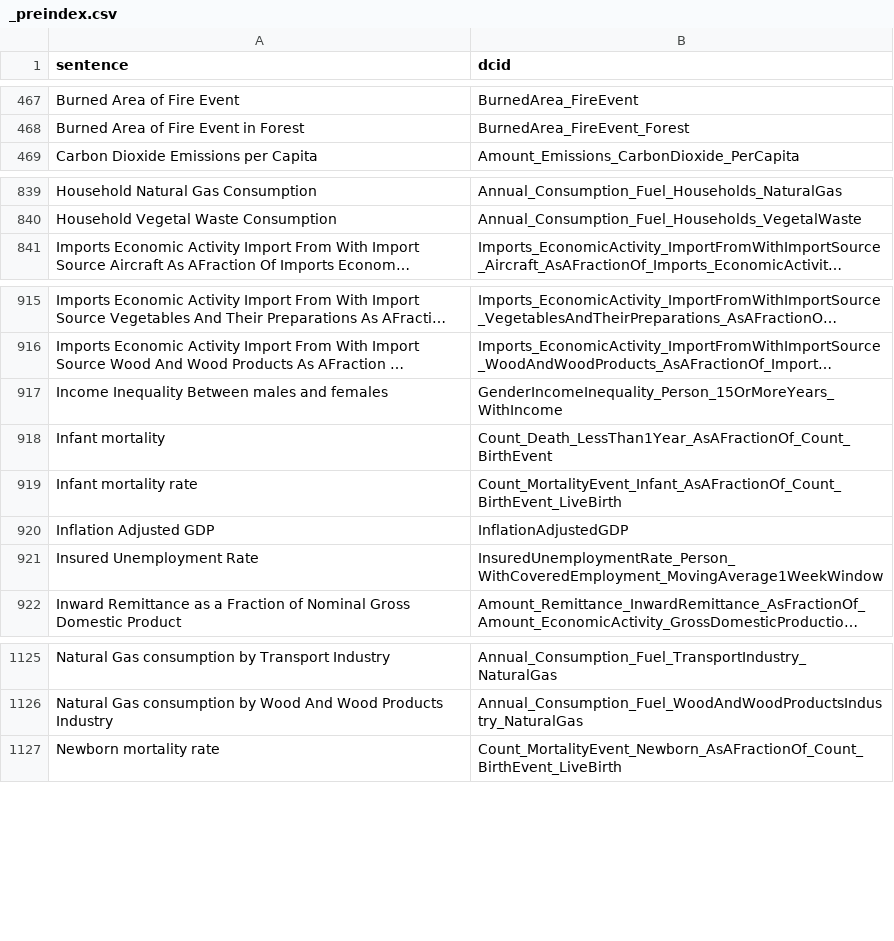
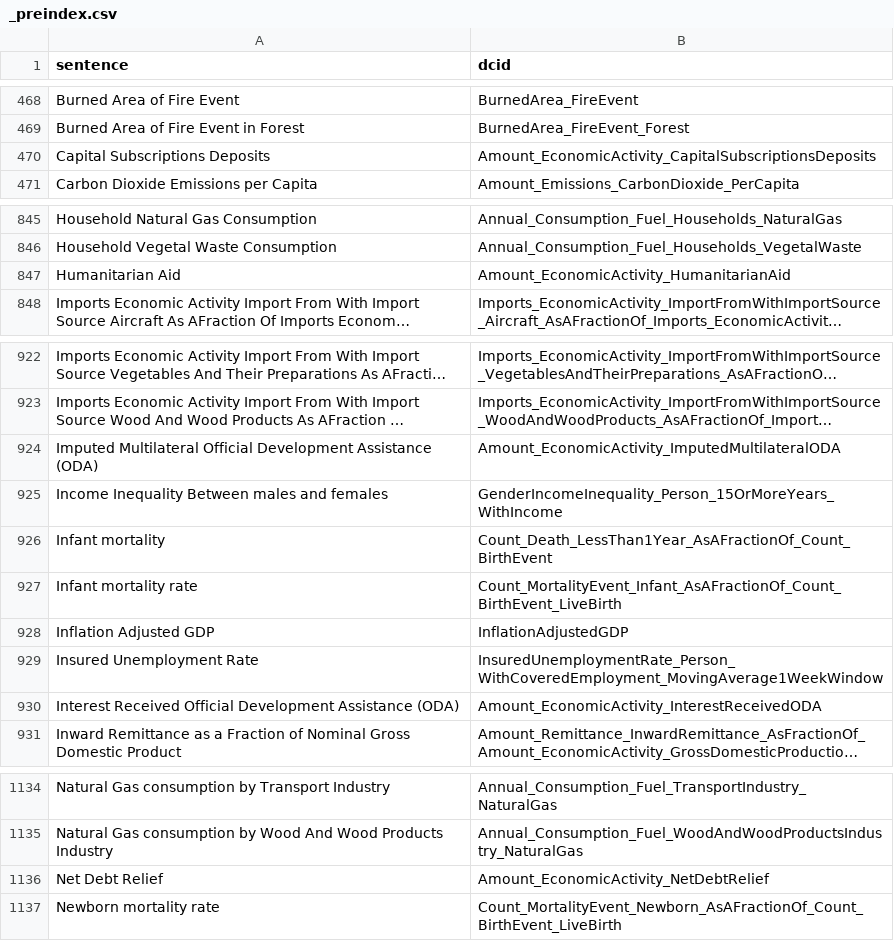
Before and after one commit to datacommonsorg/website, a CSV file: tools/nl/embeddings/input/base_multi_entity/_preindex.csv, drawn as a sheet; only a part is shown, gaps mark what is left out; long unchanged cells end in …; the diff covers the shown part only; the diff names each change by its address in the sheet, - before the commit and + after, or states it on an @@ line.

Commit message:
Update multi-entity statvar embeddings with Statvars for OECD aid disbursements (#6465)
Co-authored-by: Sandeep Tuniki <7530864+SandeepTuniki@users.noreply.github.com>

```diff
--- a/tools/nl/embeddings/input/base_multi_entity/_preindex.csv
+++ b/tools/nl/embeddings/input/base_multi_entity/_preindex.csv
+row 470: Capital Subscriptions Deposits | Amount_EconomicActivity_CapitalSubscriptionsDeposits
+row 847: Humanitarian Aid | Amount_EconomicActivity_HumanitarianAid
+row 924: Imputed Multilateral Official Development Assistance (ODA) | Amount_EconomicActivity_ImputedMultilateralODA
+row 930: Interest Received Official Development Assistance (ODA) | Amount_EconomicActivity_InterestReceivedODA
+row 1136: Net Debt Relief | Amount_EconomicActivity_NetDebtRelief
```
Also changed, not shown: 18 added rows elsewhere in this file, tools/nl/embeddings/input/base_multi_entity/sheets_svs.csv, 2 other files.
